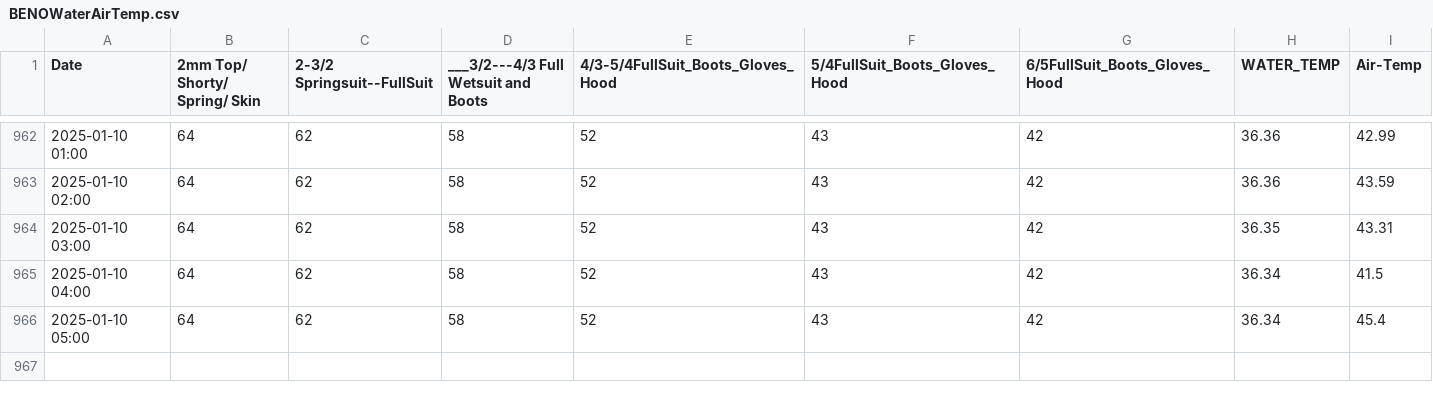
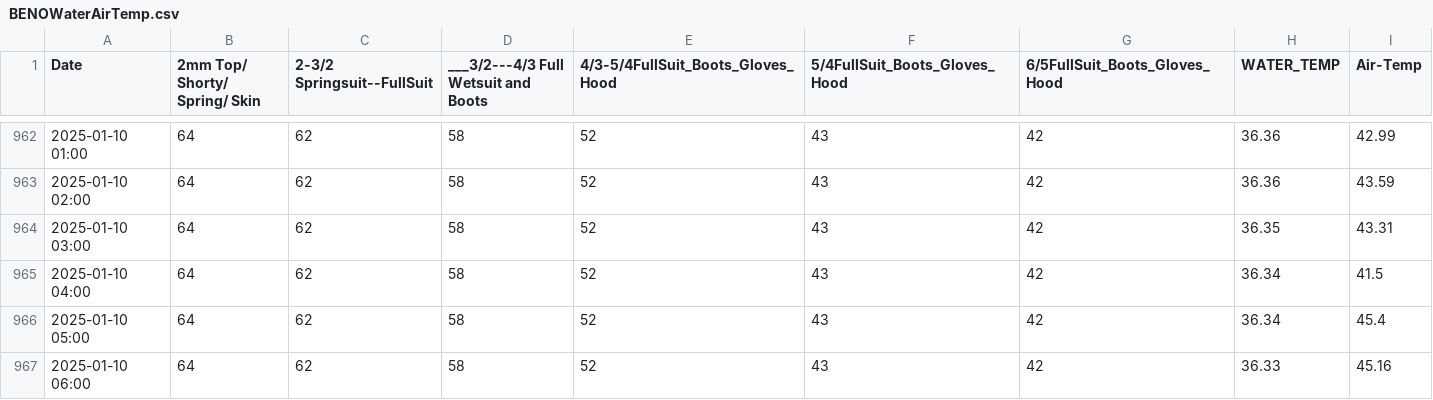
Before and after one commit to ksallee/Green-Wave-Report, a CSV file: static/BENOWaterAirTemp.csv, drawn as a sheet; only a part is shown, gaps mark what is left out.

Commit message:
Update CSV data

```diff
--- a/static/BENOWaterAirTemp.csv
+++ b/static/BENOWaterAirTemp.csv
@@ -966 +966,2 @@ Date,2mm Top/ Shorty/ Spring/ Skin,2-3/2 Springsuit--FullSuit,___3/2---4/3 Full
 2025-01-10 05:00,64,62,58,52,43,42,36.34,45.4
+2025-01-10 06:00,64,62,58,52,43,42,36.33,45.16
```
Also changed, not shown: static/WICO_BENO_CENO_ARNO_HEAD_LAPO.csv.
